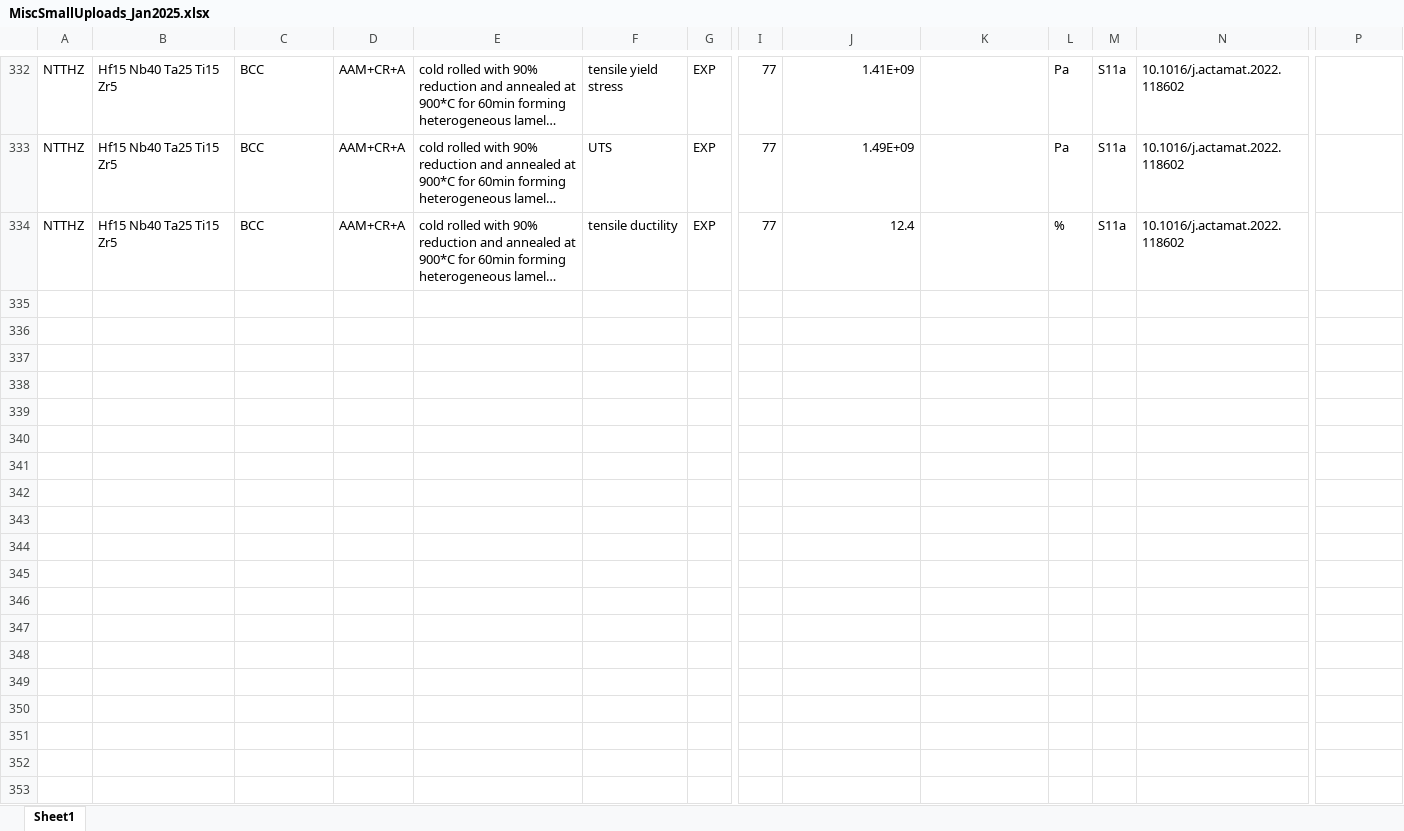
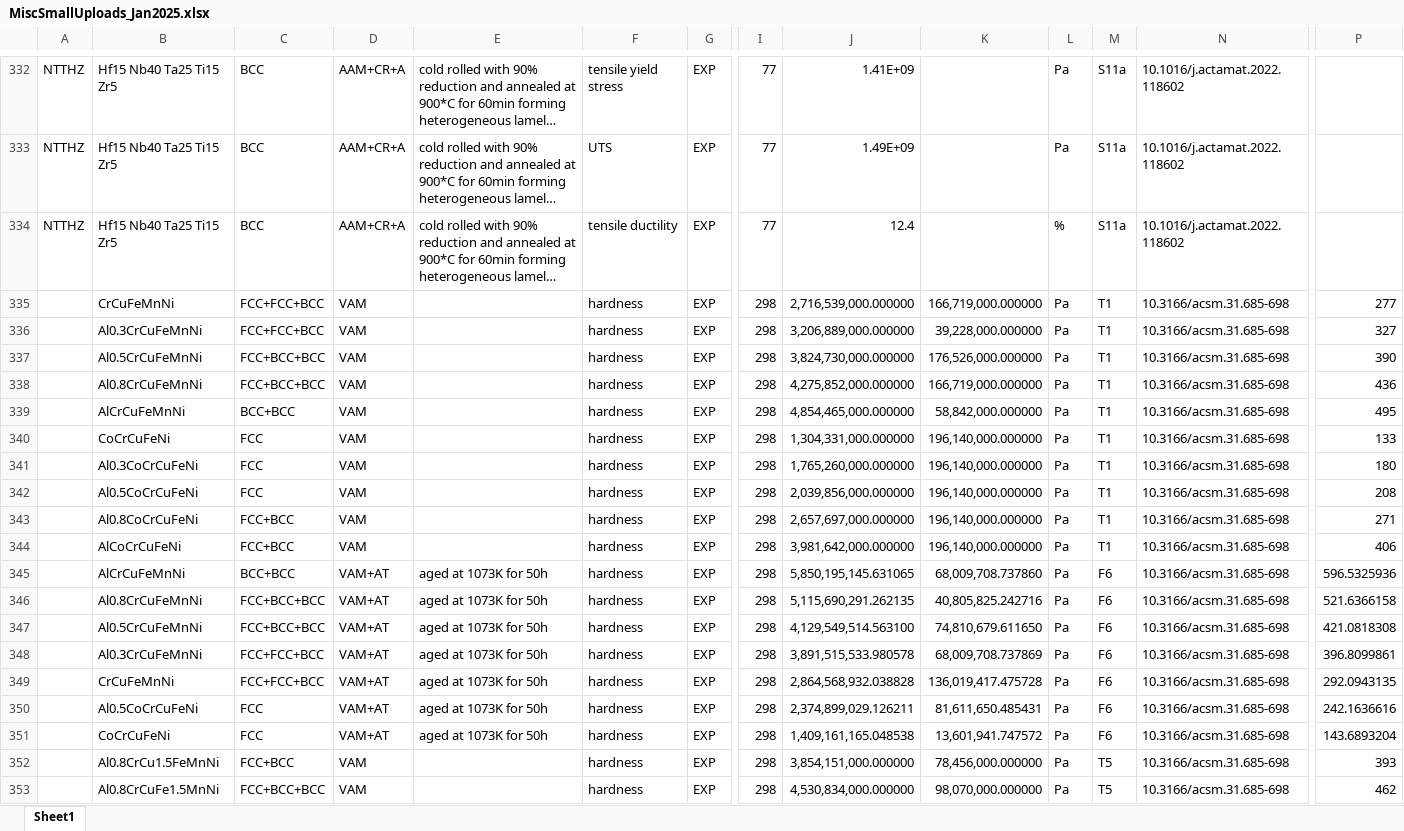
Before and after one commit to amkrajewski/ULTERA-contribute-amkrajewski, an Excel workbook: MiscSmallUploads_Jan2025.xlsx, sheet Sheet1, drawn as a sheet; only a part is shown, gaps mark what is left out; long unchanged cells end in …; values as stored, in another font and other column widths than the file's, no borders; rows hold the shown columns only; the diff covers the shown part only; the diff names each change by its address in the sheet, - before the commit and + after, or states it on an @@ line.

Commit message:
- extracted data from `10.3166/acsm.31.685-698`

```diff
--- a/MiscSmallUploads_Jan2025.xlsx (sheet Sheet1)
+++ b/MiscSmallUploads_Jan2025.xlsx (sheet Sheet1)
+row 335:  | CrCuFeMnNi | FCC+FCC+BCC | VAM |  | hardness | EXP | 298 | 2,716,539,000.000000 | 166,719,000.000000 | Pa | T1 | 10.3166/acsm.31.685-698 | 277
+row 336:  | Al0.3CrCuFeMnNi | FCC+FCC+BCC | VAM |  | hardness | EXP | 298 | 3,206,889,000.000000 | 39,228,000.000000 | Pa | T1 | 10.3166/acsm.31.685-698 | 327
+row 337:  | Al0.5CrCuFeMnNi | FCC+BCC+BCC | VAM |  | hardness | EXP | 298 | 3,824,730,000.000000 | 176,526,000.000000 | Pa | T1 | 10.3166/acsm.31.685-698 | 390
+row 338:  | Al0.8CrCuFeMnNi | FCC+BCC+BCC | VAM |  | hardness | EXP | 298 | 4,275,852,000.000000 | 166,719,000.000000 | Pa | T1 | 10.3166/acsm.31.685-698 | 436
+row 339:  | AlCrCuFeMnNi | BCC+BCC | VAM |  | hardness | EXP | 298 | 4,854,465,000.000000 | 58,842,000.000000 | Pa | T1 | 10.3166/acsm.31.685-698 | 495
+row 340:  | CoCrCuFeNi | FCC | VAM |  | hardness | EXP | 298 | 1,304,331,000.000000 | 196,140,000.000000 | Pa | T1 | 10.3166/acsm.31.685-698 | 133
+row 341:  | Al0.3CoCrCuFeNi | FCC | VAM |  | hardness | EXP | 298 | 1,765,260,000.000000 | 196,140,000.000000 | Pa | T1 | 10.3166/acsm.31.685-698 | 180
+row 342:  | Al0.5CoCrCuFeNi | FCC | VAM |  | hardness | EXP | 298 | 2,039,856,000.000000 | 196,140,000.000000 | Pa | T1 | 10.3166/acsm.31.685-698 | 208
+row 343:  | Al0.8CoCrCuFeNi | FCC+BCC | VAM |  | hardness | EXP | 298 | 2,657,697,000.000000 | 196,140,000.000000 | Pa | T1 | 10.3166/acsm.31.685-698 | 271
+row 344:  | AlCoCrCuFeNi | FCC+BCC | VAM |  | hardness | EXP | 298 | 3,981,642,000.000000 | 196,140,000.000000 | Pa | T1 | 10.3166/acsm.31.685-698 | 406
+row 345:  | AlCrCuFeMnNi | BCC+BCC | VAM+AT | aged at 1073K for 50h | hardness | EXP | 298 | 5,850,195,145.631065 | 68,009,708.737860 | Pa | F6 | 10.3166/acsm.31.685-698 | 596.5325936
+row 346:  | Al0.8CrCuFeMnNi | FCC+BCC+BCC | VAM+AT | aged at 1073K for 50h | hardness | EXP | 298 | 5,115,690,291.262135 | 40,805,825.242716 | Pa | F6 | 10.3166/acsm.31.685-698 | 521.6366158
+row 347:  | Al0.5CrCuFeMnNi | FCC+BCC+BCC | VAM+AT | aged at 1073K for 50h | hardness | EXP | 298 | 4,129,549,514.563100 | 74,810,679.611650 | Pa | F6 | 10.3166/acsm.31.685-698 | 421.0818308
+row 348:  | Al0.3CrCuFeMnNi | FCC+FCC+BCC | VAM+AT | aged at 1073K for 50h | hardness | EXP | 298 | 3,891,515,533.980578 | 68,009,708.737869 | Pa | F6 | 10.3166/acsm.31.685-698 | 396.8099861
+row 349:  | CrCuFeMnNi | FCC+FCC+BCC | VAM+AT | aged at 1073K for 50h | hardness | EXP | 298 | 2,864,568,932.038828 | 136,019,417.475728 | Pa | F6 | 10.3166/acsm.31.685-698 | 292.0943135
+row 350:  | Al0.5CoCrCuFeNi | FCC | VAM+AT | aged at 1073K for 50h | hardness | EXP | 298 | 2,374,899,029.126211 | 81,611,650.485431 | Pa | F6 | 10.3166/acsm.31.685-698 | 242.1636616
+row 351:  | CoCrCuFeNi | FCC | VAM+AT | aged at 1073K for 50h | hardness | EXP | 298 | 1,409,161,165.048538 | 13,601,941.747572 | Pa | F6 | 10.3166/acsm.31.685-698 | 143.6893204
+row 352:  | Al0.8CrCu1.5FeMnNi | FCC+BCC | VAM |  | hardness | EXP | 298 | 3,854,151,000.000000 | 78,456,000.000000 | Pa | T5 | 10.3166/acsm.31.685-698 | 393
+row 353:  | Al0.8CrCuFe1.5MnNi | FCC+BCC+BCC | VAM |  | hardness | EXP | 298 | 4,530,834,000.000000 | 98,070,000.000000 | Pa | T5 | 10.3166/acsm.31.685-698 | 462
```
Also changed, not shown: 4 added rows elsewhere in this sheet.
